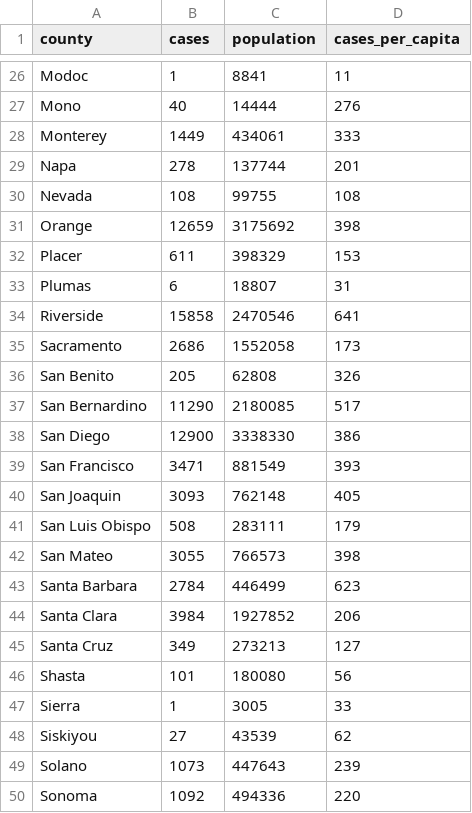
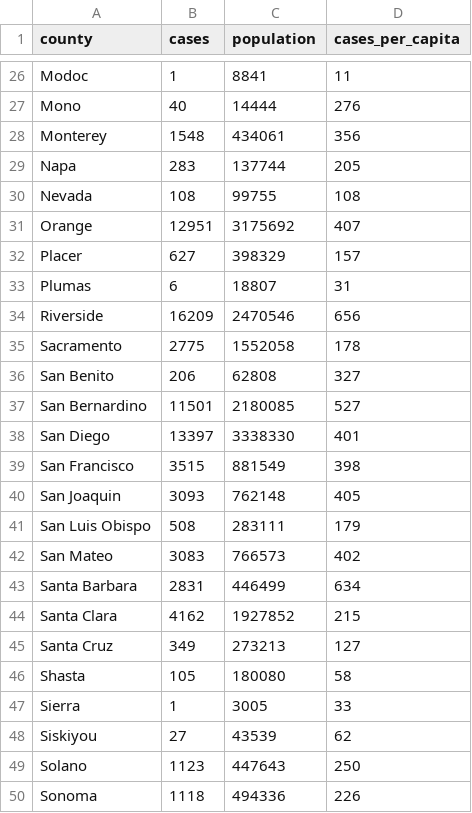
Before and after one commit to ericbooker12/covid_19_by_county, a CSV file: static/data/population_data/cases_per_capita.csv, drawn as a sheet; only a part is shown, gaps mark what is left out; the diff covers the shown part only.

```diff
--- a/static/data/population_data/cases_per_capita.csv
+++ b/static/data/population_data/cases_per_capita.csv
@@ -27,24 +27,24 @@ Modoc,1,8841,11
 Mono,40,14444,276
-Monterey,1449,434061,333
-Napa,278,137744,201
+Monterey,1548,434061,356
+Napa,283,137744,205
 Nevada,108,99755,108
-Orange,12659,3175692,398
-Placer,611,398329,153
+Orange,12951,3175692,407
+Placer,627,398329,157
 Plumas,6,18807,31
-Riverside,15858,2470546,641
-Sacramento,2686,1552058,173
-San Benito,205,62808,326
-San Bernardino,11290,2180085,517
-San Diego,12900,3338330,386
-San Francisco,3471,881549,393
+Riverside,16209,2470546,656
+Sacramento,2775,1552058,178
+San Benito,206,62808,327
+San Bernardino,11501,2180085,527
+San Diego,13397,3338330,401
+San Francisco,3515,881549,398
 San Joaquin,3093,762148,405
 San Luis Obispo,508,283111,179
-San Mateo,3055,766573,398
-Santa Barbara,2784,446499,623
-Santa Clara,3984,1927852,206
+San Mateo,3083,766573,402
+Santa Barbara,2831,446499,634
+Santa Clara,4162,1927852,215
 Santa Cruz,349,273213,127
-Shasta,101,180080,56
+Shasta,105,180080,58
 Sierra,1,3005,33
 Siskiyou,27,43539,62
-Solano,1073,447643,239
-Sonoma,1092,494336,220
+Solano,1123,447643,250
+Sonoma,1118,494336,226
```
Also changed, not shown: 28 edited cells elsewhere in this file, static/county_data/all_counties.csv, 1 other file.
